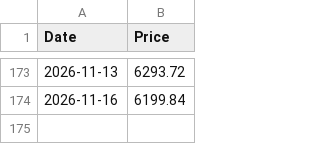
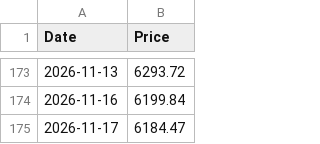
Before and after one commit to shalu2001/sp-sl20-scraper, a CSV file: sp_sl20_daily.csv, drawn as a sheet; only a part is shown, gaps mark what is left out; the diff names each change by its address in the sheet, - before the commit and + after, or states it on an @@ line.

```diff
--- a/sp_sl20_daily.csv
+++ b/sp_sl20_daily.csv
+row 175: 2026-11-17 | 6184.47
```
